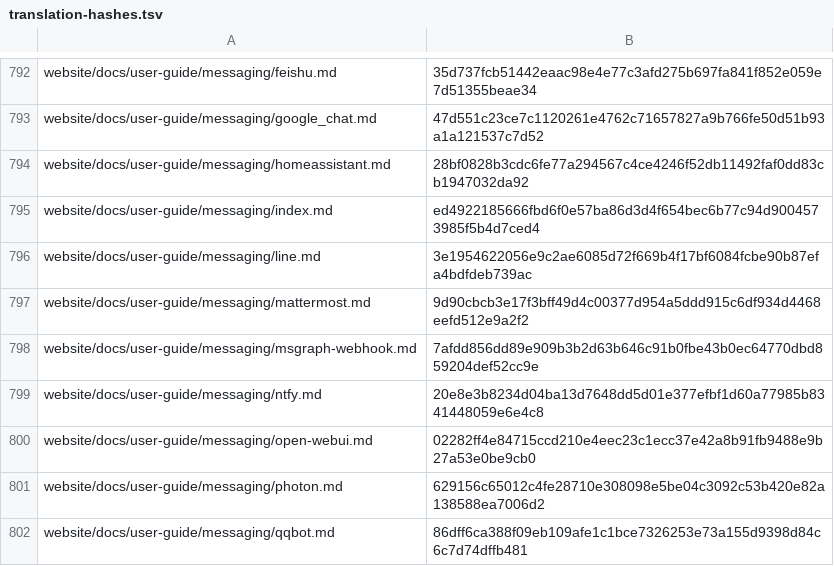
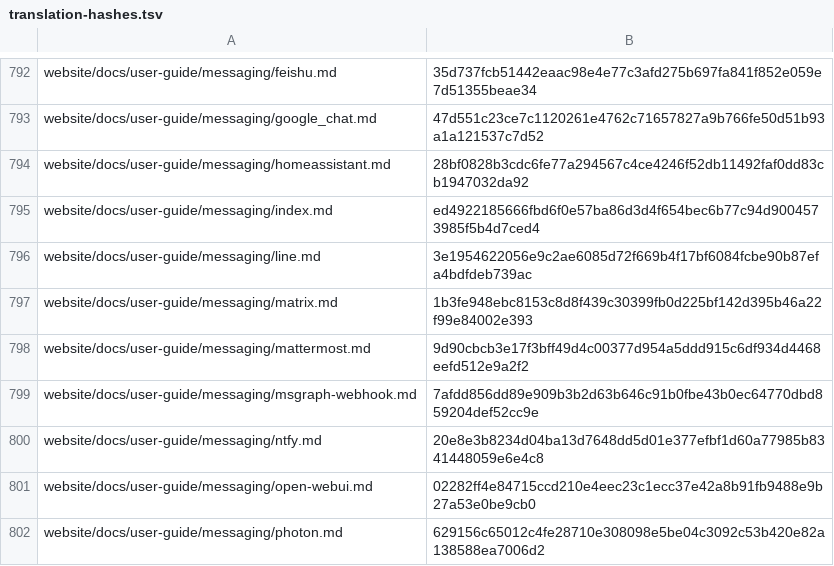
Before and after one commit to RyderFreeman4Logos/hermes-agent-docs-i18n, a TSV file: state/translation-hashes.tsv, drawn as a sheet; only a part is shown, gaps mark what is left out; the shorter side is filled out with more unchanged rows.

Commit message:
docs: translate website/docs/user-guide/messaging/matrix.md
Translated Hermes Agent source document:

website/docs/user-guide/messaging/matrix.md

```diff
--- a/state/translation-hashes.tsv
+++ b/state/translation-hashes.tsv
@@ -796,2 +796,3 @@ website/docs/user-guide/messaging/index.md	ed4922185666fbd6f0e57ba86d3d4f654bec6
 website/docs/user-guide/messaging/line.md	3e1954622056e9c2ae6085d72f669b4f17bf6084fcbe90b87efa4bdfdeb739ac
+website/docs/user-guide/messaging/matrix.md	1b3fe948ebc8153c8d8f439c30399fb0d225bf142d395b46a22f99e84002e393
 website/docs/user-guide/messaging/mattermost.md	9d90cbcb3e17f3bff49d4c00377d954a5ddd915c6df934d4468eefd512e9a2f2
```
Also changed, not shown: 4 other files.
